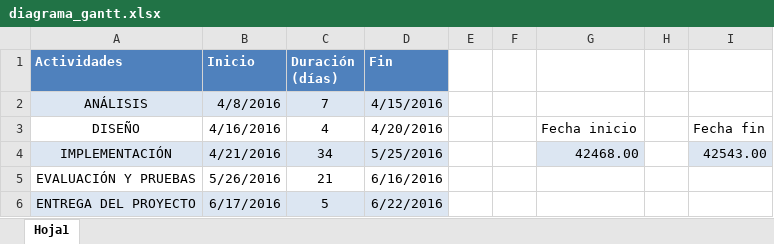
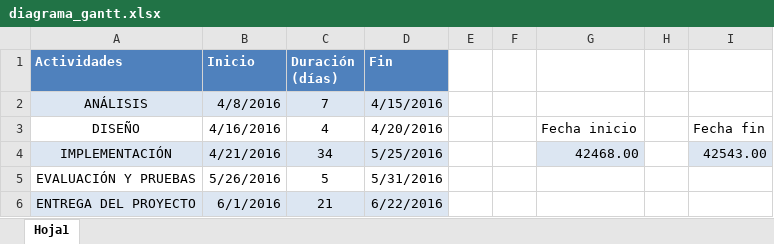
Before and after one commit to isacm94/Proyecto, an Excel workbook: Alumno/Diagrama de Gantt/diagrama_gantt.xlsx, sheet Hoja1, drawn as a sheet; values as stored, in another font and other column widths than the file's, no borders; charts and pictures not drawn; the diff names each change by its address in the sheet, - before the commit and + after, or states it on an @@ line.

```diff
--- a/Alumno/Diagrama de Gantt/diagrama_gantt.xlsx (sheet Hoja1)
+++ b/Alumno/Diagrama de Gantt/diagrama_gantt.xlsx (sheet Hoja1)
-C5 (Duración (días)): 21
+C5 (Duración (días)): 5
-D5 (Fin): 6/16/2016
+D5 (Fin): 5/31/2016
-B6 (Inicio): 6/17/2016
+B6 (Inicio): 6/1/2016
-C6 (Duración (días)): 5
+C6 (Duración (días)): 21
```
Also changed, not shown: charts or pictures, 26 other files.
